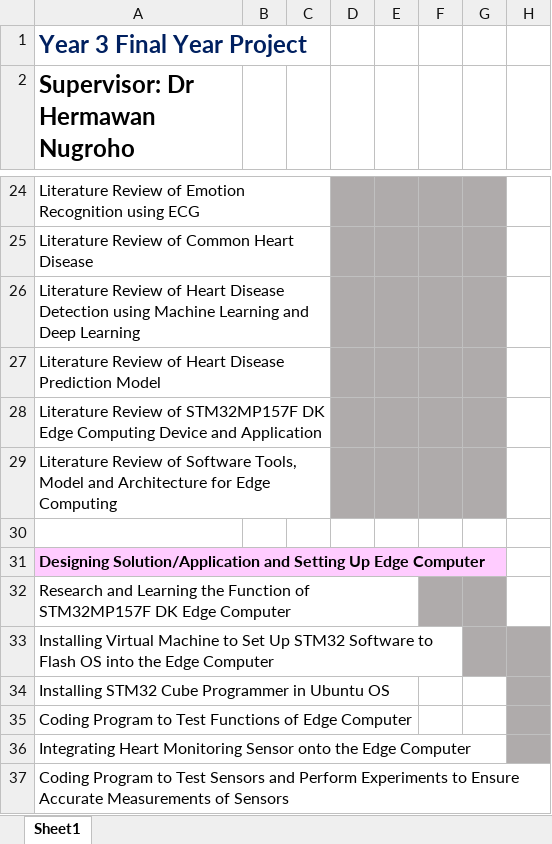
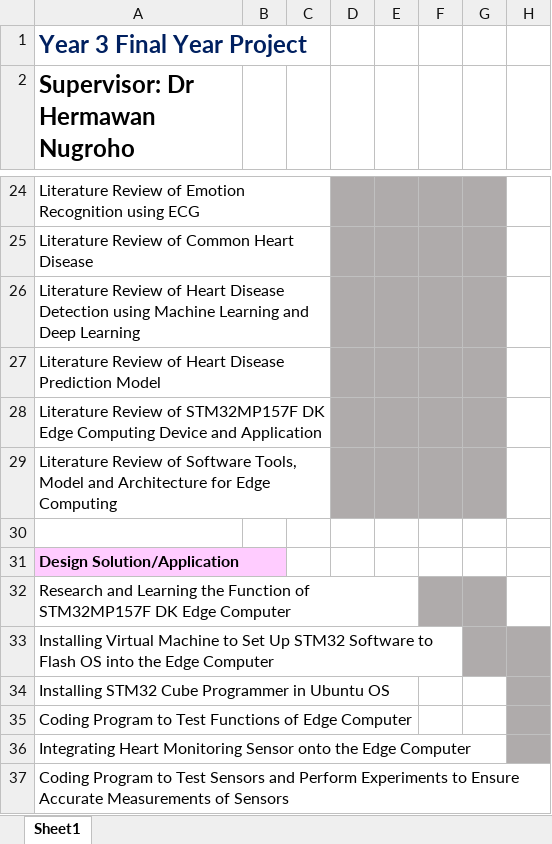
Before and after one commit to xian-cong/Final-Year-Project-Nottingham, an Excel workbook: links and documents/Gantt Chart.xlsx, sheet Sheet1, drawn as a sheet; only a part is shown, gaps mark what is left out; values as stored, in another font and other column widths than the file's, no borders; charts and pictures not drawn; the diff covers the shown part only; the diff names each change by its address in the sheet, - before the commit and + after, or states it on an @@ line.

```diff
--- a/links and documents/Gantt Chart.xlsx (sheet Sheet1)
+++ b/links and documents/Gantt Chart.xlsx (sheet Sheet1)
-A31 (Supervisor: Dr Hermawan Nugroho): Designing Solution/Application and Setting Up Edge Computer
+A31 (Supervisor: Dr Hermawan Nugroho): Design Solution/Application
```
Also changed, not shown: 3 added rows, 10 edited cells and cell formats elsewhere in this sheet, charts or pictures, 2 other files.
